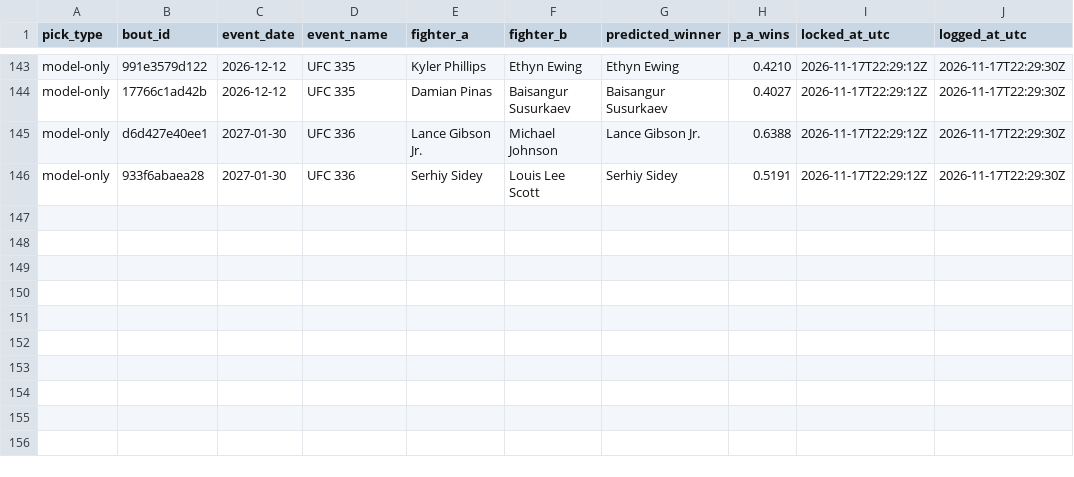
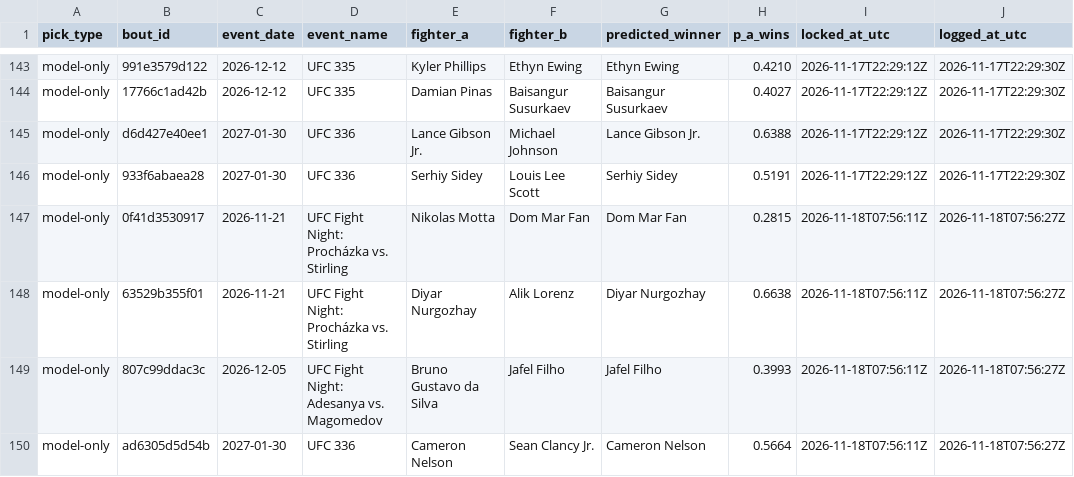
Before and after one commit to slixz7/ufc-project, a CSV file: picks_log/locked_picks.csv, drawn as a sheet; only a part is shown, gaps mark what is left out.

```diff
--- a/picks_log/locked_picks.csv
+++ b/picks_log/locked_picks.csv
@@ -146 +146,5 @@ model-only,d6d427e40ee1,2027-01-30,UFC 336,Lance Gibson Jr.,Michael Johnson,Lanc
 model-only,933f6abaea28,2027-01-30,UFC 336,Serhiy Sidey,Louis Lee Scott,Serhiy Sidey,0.5191,2026-11-17T22:29:12Z,2026-11-17T22:29:30Z
+model-only,0f41d3530917,2026-11-21,UFC Fight Night: Procházka vs. Stirling,Nikolas Motta,Dom Mar Fan,Dom Mar Fan,0.2815,2026-11-18T07:56:11Z,2026-11-18T07:56:27Z
+model-only,63529b355f01,2026-11-21,UFC Fight Night: Procházka vs. Stirling,Diyar Nurgozhay,Alik Lorenz,Diyar Nurgozhay,0.6638,2026-11-18T07:56:11Z,2026-11-18T07:56:27Z
+model-only,807c99ddac3c,2026-12-05,UFC Fight Night: Adesanya vs. Magomedov,Bruno Gustavo da Silva,Jafel Filho,Jafel Filho,0.3993,2026-11-18T07:56:11Z,2026-11-18T07:56:27Z
+model-only,ad6305d5d54b,2027-01-30,UFC 336,Cameron Nelson,Sean Clancy Jr.,Cameron Nelson,0.5664,2026-11-18T07:56:11Z,2026-11-18T07:56:27Z
```
Also changed, not shown: picks_log/locked_distance.csv.
